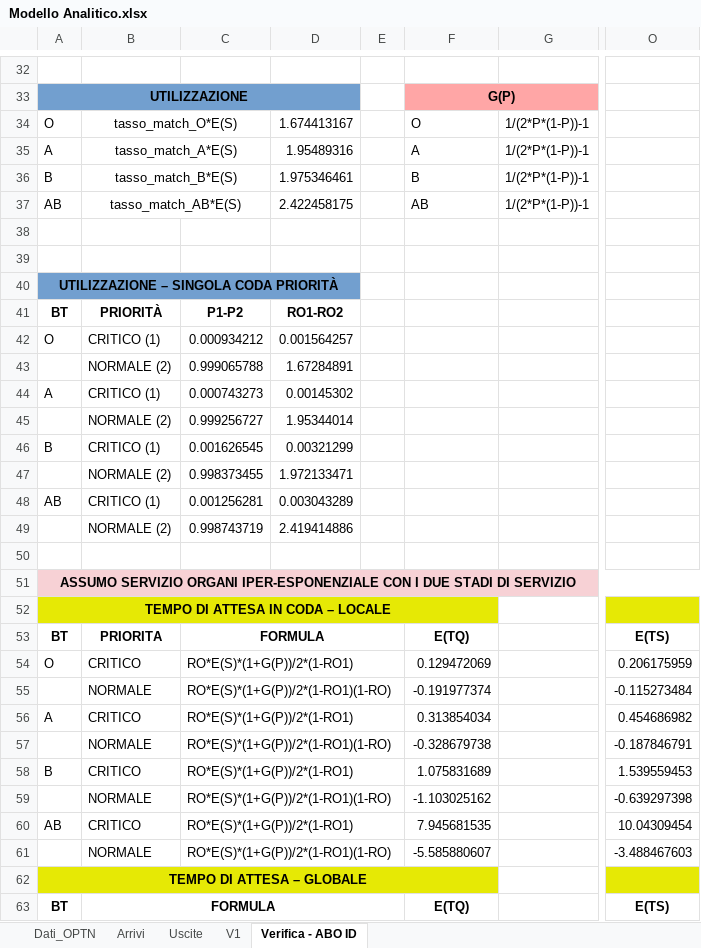
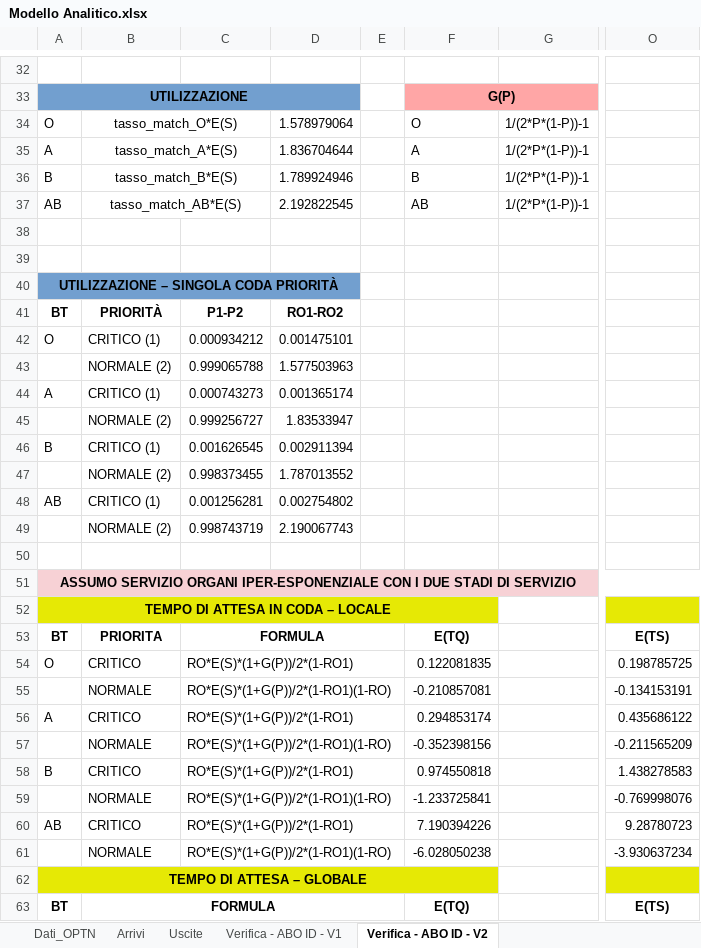
Before and after one commit to livias1726/PMCSN_Project, an Excel workbook: data/Modello Analitico.xlsx, sheet Verifica - ABO ID - V2, drawn as a sheet; only a part is shown, gaps mark what is left out; values as stored, in another font and other column widths than the file's, no borders; the diff covers the shown part only; the diff names each change by its address in the sheet, - before the commit and + after, or states it on an @@ line.

```diff
--- a/data/Modello Analitico.xlsx (sheet Verifica - ABO ID - V2)
+++ b/data/Modello Analitico.xlsx (sheet Verifica - ABO ID - V2)
-sheet tab: V1
+sheet tab: Verifica - ABO ID - V1
-sheet tab: Verifica - ABO ID
+sheet tab: Verifica - ABO ID - V2
-D34: 1.674413167
+D34: 1.578979064
-D35: 1.95489316
+D35: 1.836704644
-D36: 1.975346461
+D36: 1.789924946
-D37: 2.422458175
+D37: 2.192822545
-D42: 0.001564257
+D42: 0.001475101
-D43: 1.67284891
+D43: 1.577503963
-D44: 0.00145302
+D44: 0.001365174
-D45: 1.95344014
+D45: 1.83533947
-D46: 0.00321299
+D46: 0.002911394
-D47: 1.972133471
+D47: 1.787013552
-D48: 0.003043289
+D48: 0.002754802
-D49: 2.419414886
+D49: 2.190067743
-F54: 0.129472069
+F54: 0.122081835
-O54: 0.206175959
+O54: 0.198785725
-F55: -0.191977374
+F55: -0.210857081
-O55: -0.115273484
+O55: -0.134153191
-F56: 0.313854034
+F56: 0.294853174
-O56: 0.454686982
+O56: 0.435686122
-F57: -0.328679738
+F57: -0.352398156
-O57: -0.187846791
+O57: -0.211565209
-F58: 1.075831689
+F58: 0.974550818
-O58: 1.539559453
+O58: 1.438278583
-F59: -1.103025162
+F59: -1.233725841
-O59: -0.639297398
+O59: -0.769998076
-F60: 7.945681535
+F60: 7.190394226
-O60: 10.04309454
+O60: 9.28780723
-F61: -5.585880607
+F61: -6.028050238
-O61: -3.488467603
+O61: -3.930637234
```
Also changed, not shown: 132 edited cells elsewhere in this sheet, sheet Dati_OPTN, sheet Uscite, sheet Verifica - ABO ID - V1, sheet Arrivi, formulas that keep their value, data/CONFRONTO_VERSIONI.xlsx, 2 other files.
